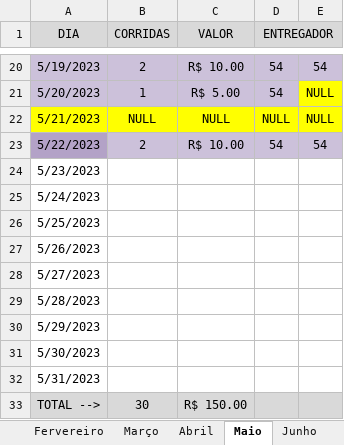
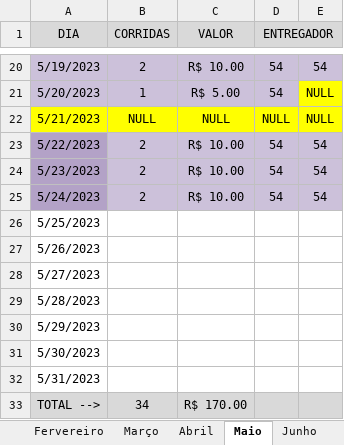
Before and after one commit to DanielGermanosilva/CORRIDAS, an Excel workbook: CTR CRIS.xlsx, sheet Maio, drawn as a sheet; only a part is shown, gaps mark what is left out; values as stored, in another font and other column widths than the file's, no borders; the diff names each change by its address in the sheet, - before the commit and + after, or states it on an @@ line.

Commit message:
Update CTR CRIS.xlsx

```diff
--- a/CTR CRIS.xlsx (sheet Maio)
+++ b/CTR CRIS.xlsx (sheet Maio)
-A24:A25 fill: none
+A24:A25 fill: #B3A2C7
-B24:B25 (CORRIDAS): (empty)
+B24:B25 (CORRIDAS): 2
-B24:E25 fill: none
+B24:E25 fill: #CCC1DA
-C24:C25 (VALOR): (empty)
+C24:C25 (VALOR): R$ 10.00
-D24:D25 (ENTREGADOR): (empty)
+D24:D25 (ENTREGADOR): 54
-E24:E25: (empty)
+E24:E25: 54
-B33 (CORRIDAS): 30
+B33 (CORRIDAS): 34
-C33 (VALOR): R$ 150.00
+C33 (VALOR): R$ 170.00
```
